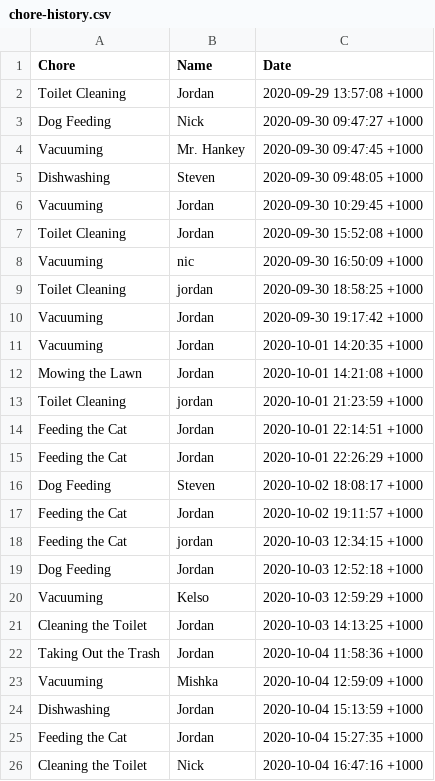
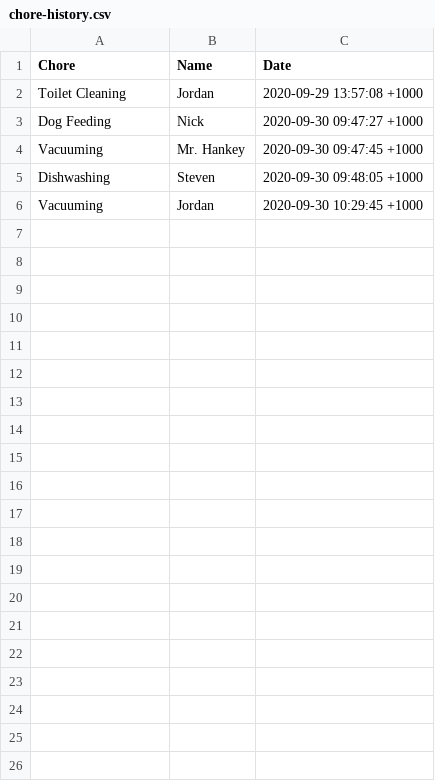
Before and after one commit to kingjbradz/JordanBradley_T1A3, a CSV file: src/chore-history.csv, drawn as a sheet.

```diff
--- a/src/chore-history.csv
+++ b/src/chore-history.csv
@@ -6,21 +6 @@ Dishwashing, Steven, 2020-09-30 09:48:05 +1000
 Vacuuming, Jordan, 2020-09-30 10:29:45 +1000
-Toilet Cleaning, Jordan, 2020-09-30 15:52:08 +1000
-Vacuuming, nic, 2020-09-30 16:50:09 +1000
-Toilet Cleaning, jordan, 2020-09-30 18:58:25 +1000
-Vacuuming, Jordan, 2020-09-30 19:17:42 +1000
-Vacuuming, Jordan, 2020-10-01 14:20:35 +1000
-Mowing the Lawn, Jordan, 2020-10-01 14:21:08 +1000
-Toilet Cleaning, jordan, 2020-10-01 21:23:59 +1000
-Feeding the Cat, Jordan, 2020-10-01 22:14:51 +1000
-Feeding the Cat, Jordan, 2020-10-01 22:26:29 +1000
-Dog Feeding, Steven, 2020-10-02 18:08:17 +1000
-Feeding the Cat, Jordan, 2020-10-02 19:11:57 +1000
-Feeding the Cat, jordan, 2020-10-03 12:34:15 +1000
-Dog Feeding, Jordan, 2020-10-03 12:52:18 +1000
-Vacuuming, Kelso, 2020-10-03 12:59:29 +1000
-Cleaning the Toilet, Jordan, 2020-10-03 14:13:25 +1000
-Taking Out the Trash, Jordan, 2020-10-04 11:58:36 +1000
-Vacuuming, Mishka, 2020-10-04 12:59:09 +1000
-Dishwashing, Jordan, 2020-10-04 15:13:59 +1000
-Feeding the Cat, Jordan, 2020-10-04 15:27:35 +1000
-Cleaning the Toilet, Nick, 2020-10-04 16:47:16 +1000
```
Also changed, not shown: 2 other files.
